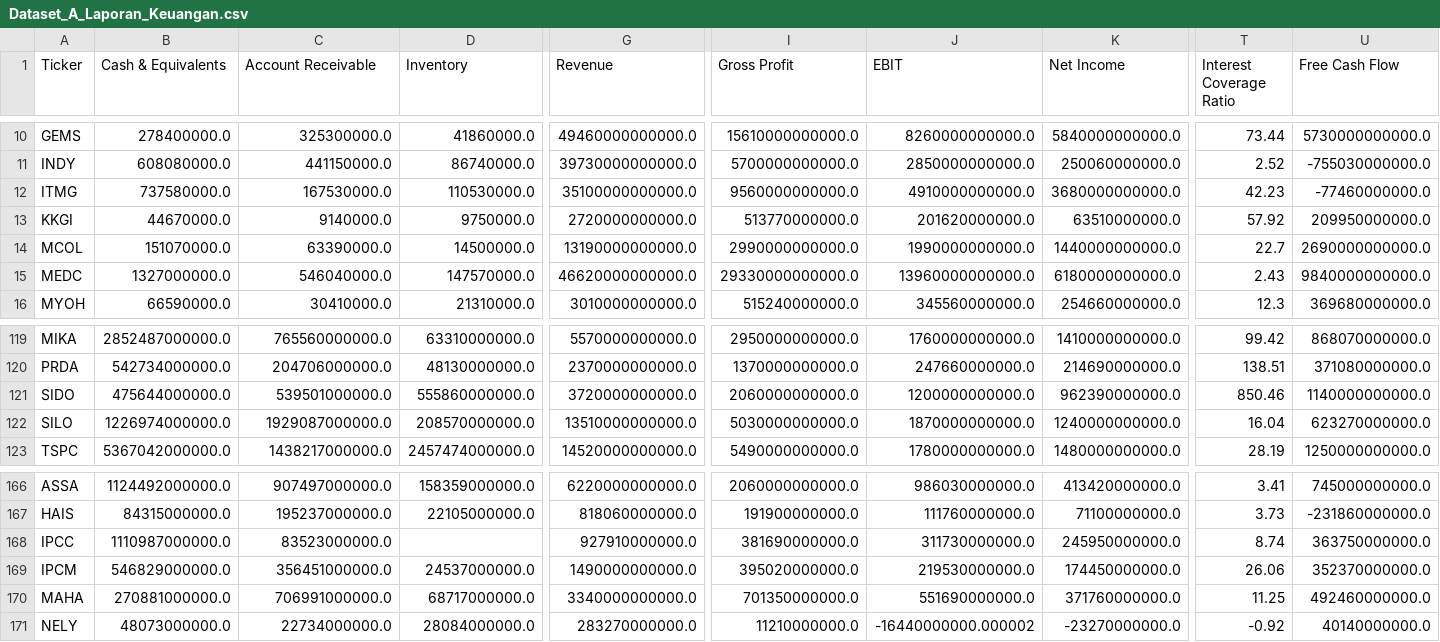
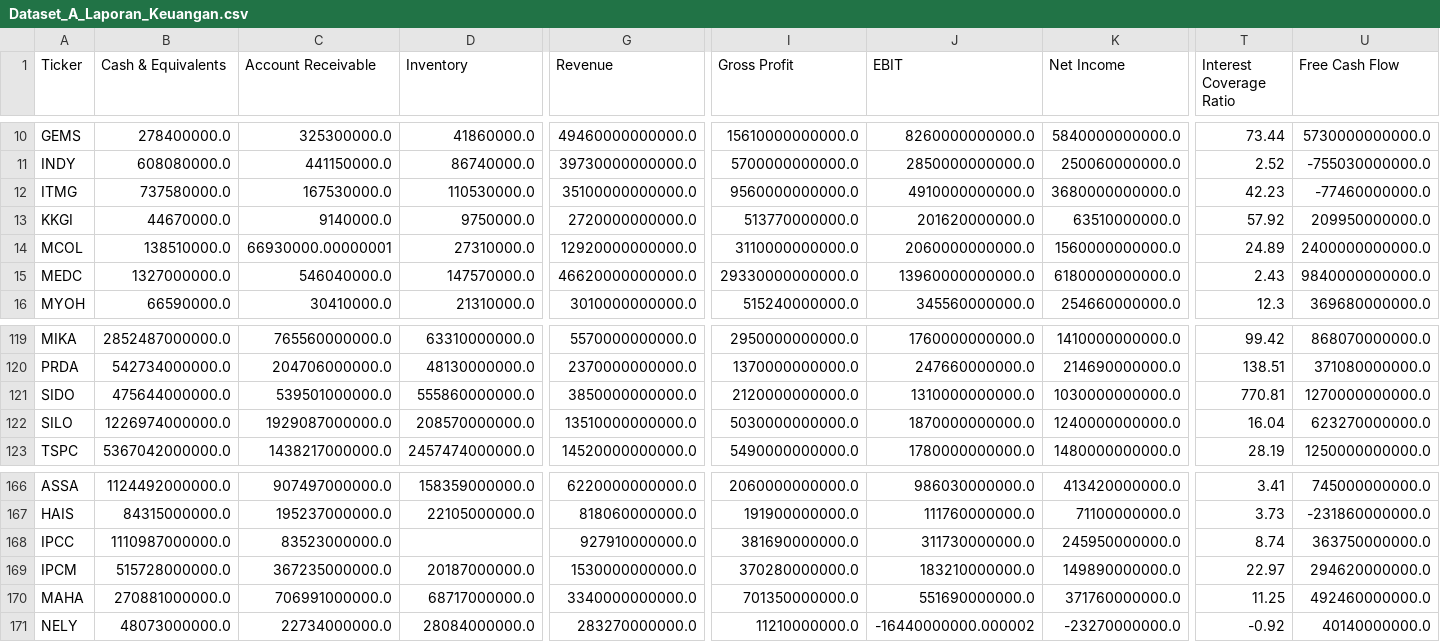
Before and after one commit to dodoreminica/pressure-monitor, a CSV file: Dataset_A_Laporan_Keuangan.csv, drawn as a sheet; only a part is shown, gaps mark what is left out; the diff covers the shown part only; the diff names each change by its address in the sheet, - before the commit and + after, or states it on an @@ line.

```diff
--- a/Dataset_A_Laporan_Keuangan.csv
+++ b/Dataset_A_Laporan_Keuangan.csv
-B14 (Cash & Equivalents): 151070000.0
+B14 (Cash & Equivalents): 138510000.0
-C14 (Account Receivable): 63390000.0
+C14 (Account Receivable): 66930000.00000001
-D14 (Inventory): 14500000.0
+D14 (Inventory): 27310000.0
-G14 (Revenue): 13190000000000.0
+G14 (Revenue): 12920000000000.0
-I14 (Gross Profit): 2990000000000.0
+I14 (Gross Profit): 3110000000000.0
-J14 (EBIT): 1990000000000.0
+J14 (EBIT): 2060000000000.0
-K14 (Net Income): 1440000000000.0
+K14 (Net Income): 1560000000000.0
-T14 (Interest Coverage Ratio): 22.7
+T14 (Interest Coverage Ratio): 24.89
-U14 (Free Cash Flow): 2690000000000.0
+U14 (Free Cash Flow): 2400000000000.0
-G121 (Revenue): 3720000000000.0
+G121 (Revenue): 3850000000000.0
-I121 (Gross Profit): 2060000000000.0
+I121 (Gross Profit): 2120000000000.0
-J121 (EBIT): 1200000000000.0
+J121 (EBIT): 1310000000000.0
-K121 (Net Income): 962390000000.0
+K121 (Net Income): 1030000000000.0
-T121 (Interest Coverage Ratio): 850.46
+T121 (Interest Coverage Ratio): 770.81
-U121 (Free Cash Flow): 1140000000000.0
+U121 (Free Cash Flow): 1270000000000.0
-B169 (Cash & Equivalents): 546829000000.0
+B169 (Cash & Equivalents): 515728000000.0
-C169 (Account Receivable): 356451000000.0
+C169 (Account Receivable): 367235000000.0
-D169 (Inventory): 24537000000.0
+D169 (Inventory): 20187000000.0
-G169 (Revenue): 1490000000000.0
+G169 (Revenue): 1530000000000.0
-I169 (Gross Profit): 395020000000.0
+I169 (Gross Profit): 370280000000.0
-J169 (EBIT): 219530000000.0
+J169 (EBIT): 183210000000.0
-K169 (Net Income): 174450000000.0
+K169 (Net Income): 149890000000.0
-T169 (Interest Coverage Ratio): 26.06
+T169 (Interest Coverage Ratio): 22.97
-U169 (Free Cash Flow): 352370000000.0
+U169 (Free Cash Flow): 294620000000.0
```
Also changed, not shown: 25 edited cells elsewhere in this file, Dataset_B_Harga_Wajar.csv, Dataset_C_Risk_Scoring.csv, 2 other files.
